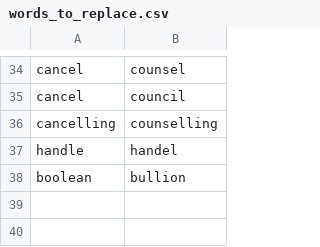
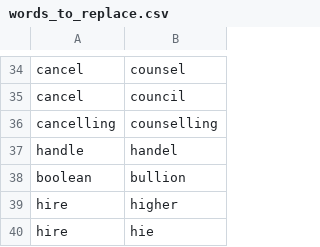
Before and after one commit to danpowley/talon-community, a CSV file: settings/words_to_replace.csv, drawn as a sheet; only a part is shown, gaps mark what is left out.

Commit message:
More words to replace

```diff
--- a/settings/words_to_replace.csv
+++ b/settings/words_to_replace.csv
@@ -38 +38,3 @@ handle,handel
 boolean,bullion
+hire,higher
+hire,hie
```
